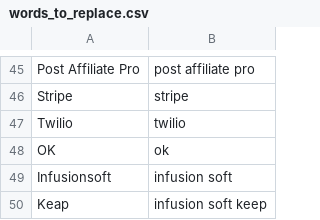
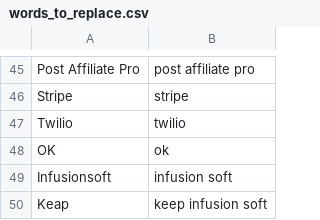
Before and after one commit to edvinhellsing/knausj_talon, a CSV file: settings/words_to_replace.csv, drawn as a sheet; only a part is shown, gaps mark what is left out.

```diff
--- a/settings/words_to_replace.csv
+++ b/settings/words_to_replace.csv
@@ -49,2 +49,2 @@ OK,ok
 Infusionsoft,infusion soft
-Keap,infusion soft keep
+Keap,keep infusion soft
```
Also changed, not shown: 5 other files.
